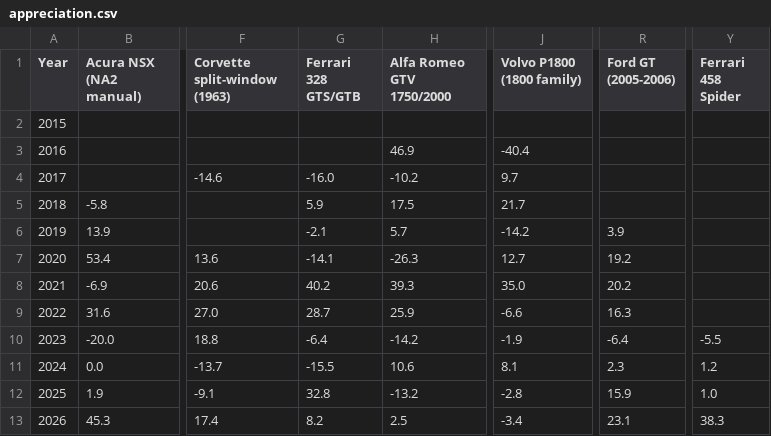
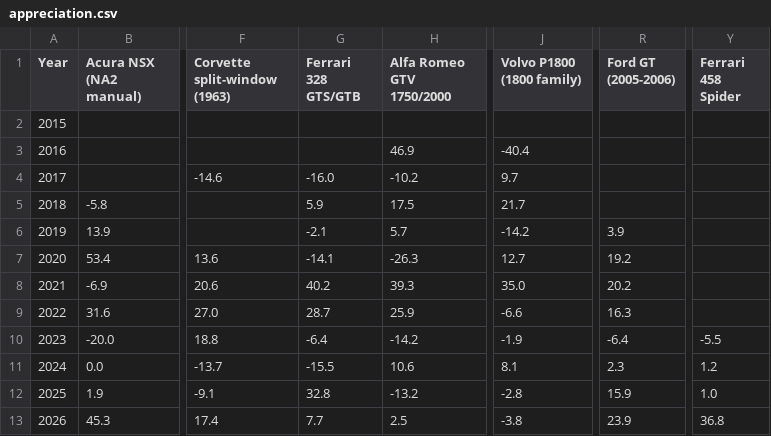
Before and after one commit to hlash99/car-value-tracker, a CSV file: appreciation.csv, drawn as a sheet; only a part is shown, gaps mark what is left out; the diff names each change by its address in the sheet, - before the commit and + after, or states it on an @@ line.

```diff
--- a/appreciation.csv
+++ b/appreciation.csv
-G13 (Ferrari 328 GTS/GTB): 8.2
+G13 (Ferrari 328 GTS/GTB): 7.7
-J13 (Volvo P1800 (1800 family)): -3.4
+J13 (Volvo P1800 (1800 family)): -3.8
-R13 (Ford GT (2005-2006)): 23.1
+R13 (Ford GT (2005-2006)): 23.9
-Y13 (Ferrari 458 Spider): 38.3
+Y13 (Ferrari 458 Spider): 36.8
```
Also changed, not shown: 2 other files.
